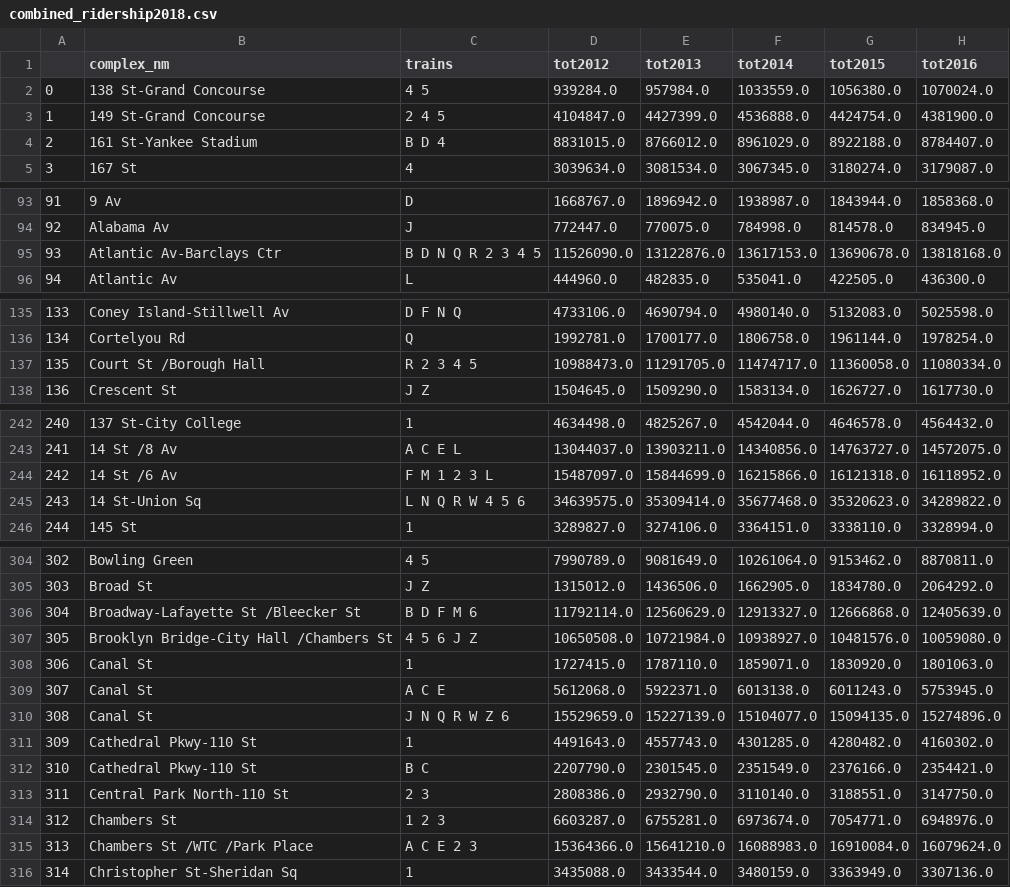
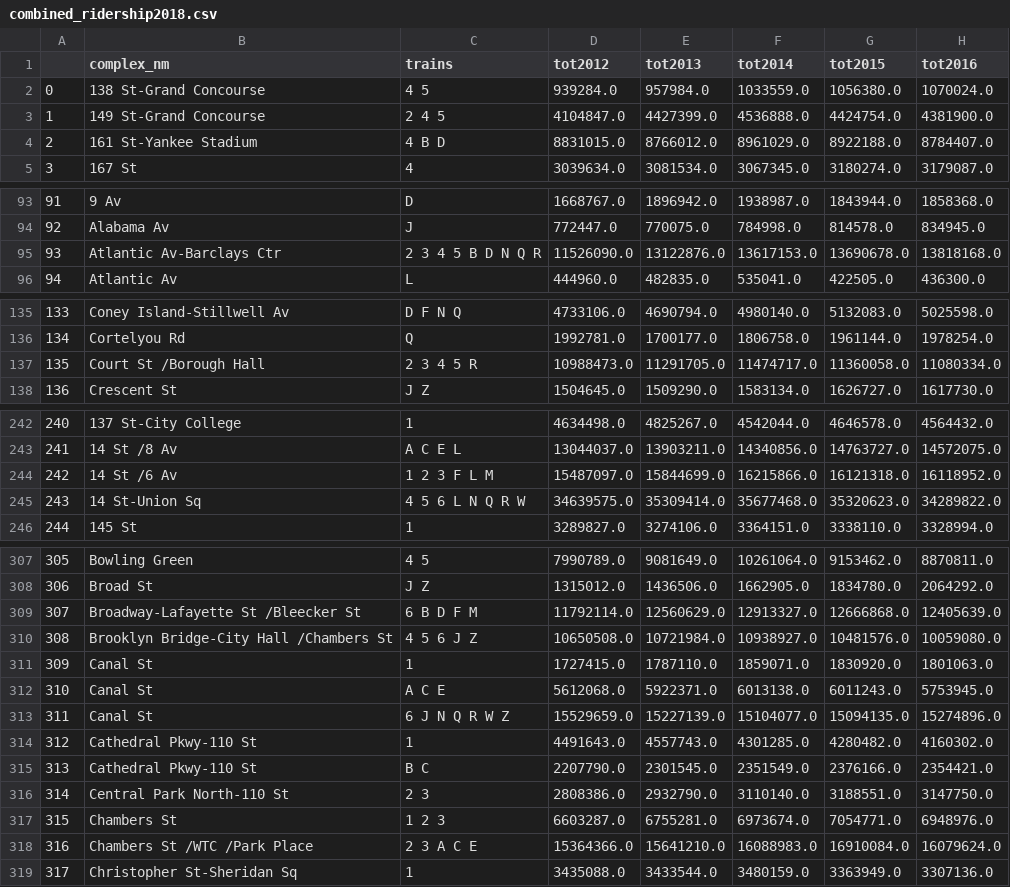
Before and after one commit to anastasiaclark/MTA-Ridership, a CSV file: updates/2018/combined_ridership2018.csv, drawn as a sheet; only a part is shown, gaps mark what is left out; addresses are those after the commit; the diff covers the shown part only; the diff names each change by its address in the sheet, - before the commit and + after, or states it on an @@ line.

Commit message:
fixed train order bug

```diff
--- a/updates/2018/combined_ridership2018.csv
+++ b/updates/2018/combined_ridership2018.csv
-C4 (trains): B D 4
+C4 (trains): 4 B D
-C95 (trains): B D N Q R 2 3 4 5
+C95 (trains): 2 3 4 5 B D N Q R
-C137 (trains): R 2 3 4 5
+C137 (trains): 2 3 4 5 R
-C244 (trains): F M 1 2 3 L
+C244 (trains): 1 2 3 F L M
-C245 (trains): L N Q R W 4 5 6
+C245 (trains): 4 5 6 L N Q R W
@@ column A renumbered between rows 271 and 426 @@
-C309 (trains): B D F M 6
+C309 (trains): 6 B D F M
-C313 (trains): J N Q R W Z 6
+C313 (trains): 6 J N Q R W Z
-C318 (trains): A C E 2 3
+C318 (trains): 2 3 A C E
```
Also changed, not shown: 5 added rows and 11 edited cells elsewhere in this file, updates/2018/updates_Oct2018.csv, 1 other file.
